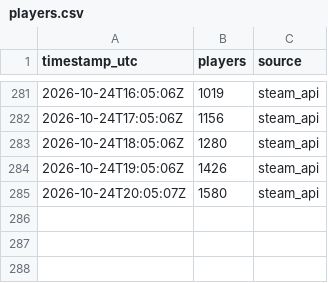
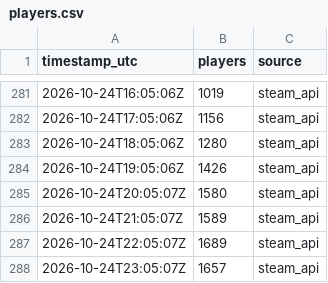
Before and after one commit to VeteranGamer-dev/hood-warfare-2-player-count, a CSV file: data/players.csv, drawn as a sheet; only a part is shown, gaps mark what is left out.

```diff
--- a/data/players.csv
+++ b/data/players.csv
@@ -285 +285,4 @@ timestamp_utc,players,source
 2026-10-24T20:05:07Z,1580,steam_api
+2026-10-24T21:05:07Z,1589,steam_api
+2026-10-24T22:05:07Z,1689,steam_api
+2026-10-24T23:05:07Z,1657,steam_api
```
Also changed, not shown: 2 other files.
